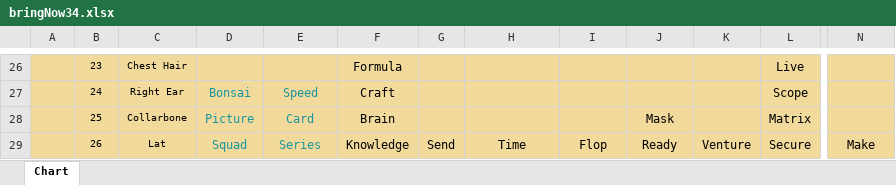
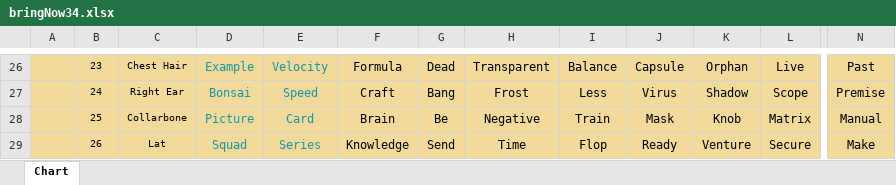
Before and after one commit to openroot/bringNow34, an Excel workbook: bringNow34.xlsx, sheet Chart, drawn as a sheet; only a part is shown, gaps mark what is left out; values as stored, in another font and other column widths than the file's, no borders; charts and pictures not drawn; the diff covers the shown part only; the diff names each change by its address in the sheet, - before the commit and + after, or states it on an @@ line.

```diff
--- a/bringNow34.xlsx (sheet Chart)
+++ b/bringNow34.xlsx (sheet Chart)
-D26: (empty)
+D26: Example
-E26: (empty)
+E26: Velocity
-G26: (empty)
+G26: Dead
-H26: (empty)
+H26: Transparent
-I26: (empty)
+I26: Balance
-J26: (empty)
+J26: Capsule
-K26: (empty)
+K26: Orphan
-N26: (empty)
+N26: Past
-G27: (empty)
+G27: Bang
-H27: (empty)
+H27: Frost
-I27: (empty)
+I27: Less
-J27: (empty)
+J27: Virus
-K27: (empty)
+K27: Shadow
-N27: (empty)
+N27: Premise
-G28: (empty)
+G28: Be
-H28: (empty)
+H28: Negative
-I28: (empty)
+I28: Train
-K28: (empty)
+K28: Knob
-N28: (empty)
+N28: Manual
```
Also changed, not shown: 29 edited cells elsewhere in this sheet, 2 other files.
